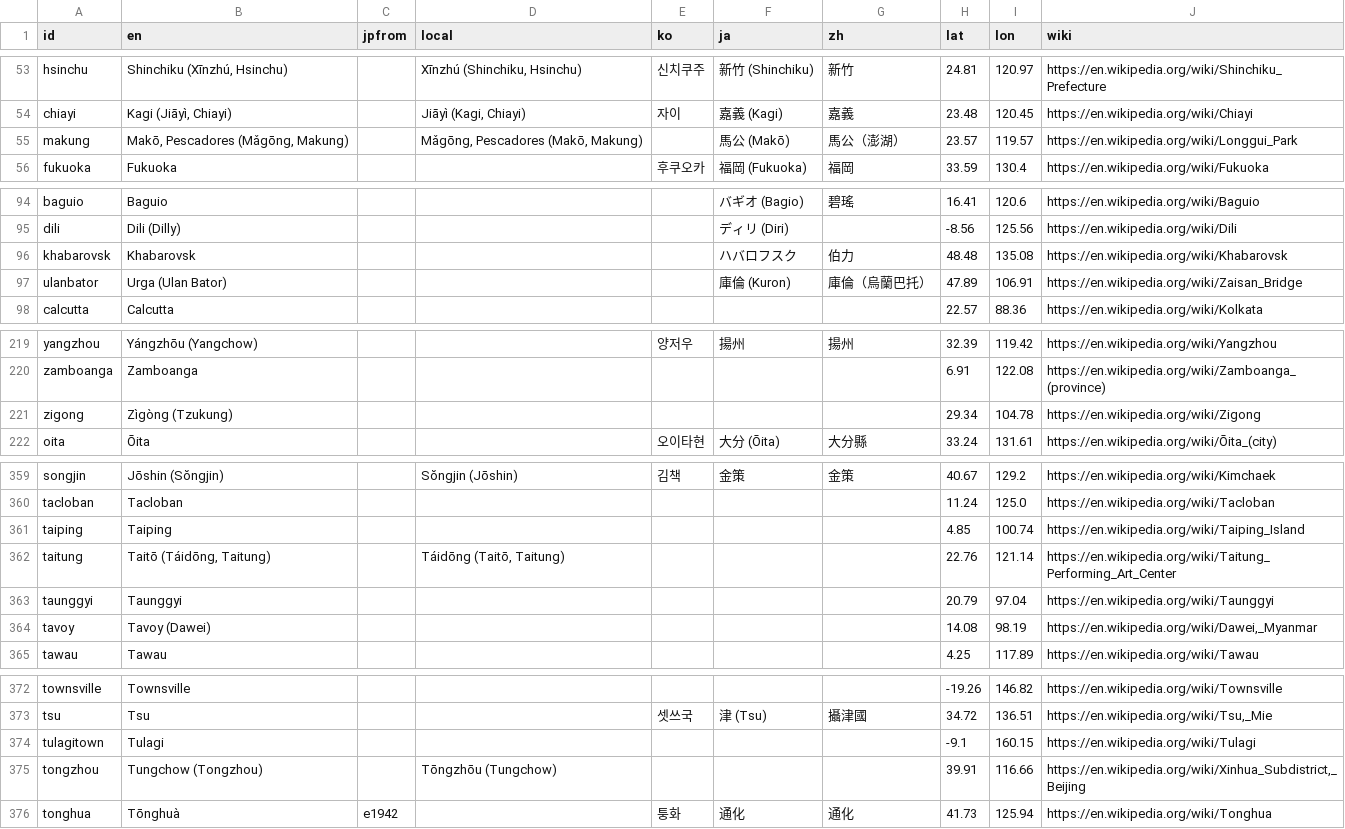
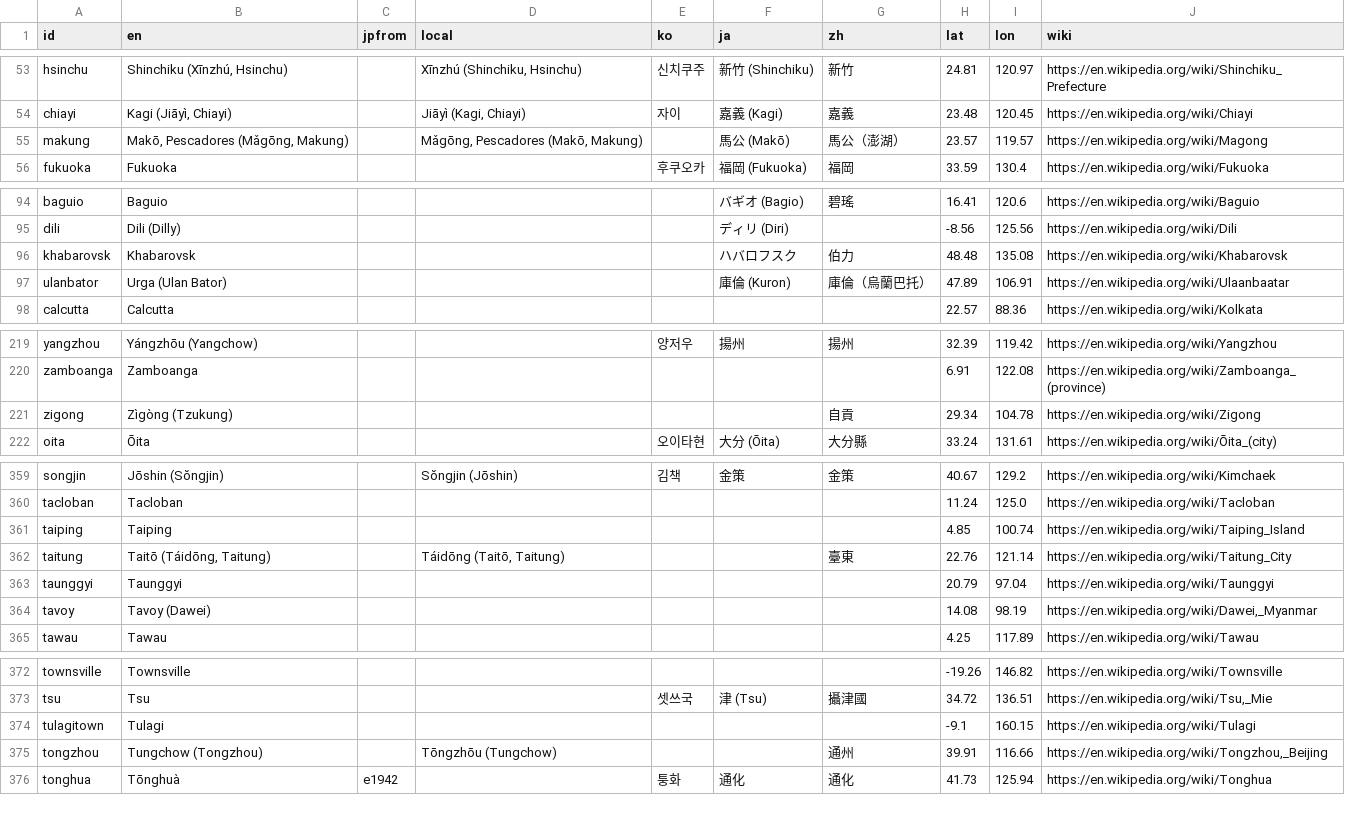
Before and after one commit to kmlawson/japanese-empire-student-map, a CSV file: texts/city-names.csv, drawn as a sheet; only a part is shown, gaps mark what is left out; the diff covers the shown part only.

```diff
--- a/texts/city-names.csv
+++ b/texts/city-names.csv
@@ -54,3 +54,3 @@ hsinchu,"Shinchiku (Xīnzhú, Hsinchu)",,"Xīnzhú (Shinchiku, Hsinchu)",신치
 chiayi,"Kagi (Jiāyì, Chiayi)",,"Jiāyì (Kagi, Chiayi)",자이,嘉義 (Kagi),嘉義,23.48,120.45,https://en.wikipedia.org/wiki/Chiayi
-makung,"Makō, Pescadores (Mǎgōng, Makung)",,"Mǎgōng, Pescadores (Makō, Makung)",,馬公 (Makō),馬公（澎湖）,23.57,119.57,https://en.wikipedia.org/wiki/Longgui_Park
+makung,"Makō, Pescadores (Mǎgōng, Makung)",,"Mǎgōng, Pescadores (Makō, Makung)",,馬公 (Makō),馬公（澎湖）,23.57,119.57,https://en.wikipedia.org/wiki/Magong
 fukuoka,Fukuoka,,,후쿠오카,福岡 (Fukuoka),福岡,33.59,130.4,https://en.wikipedia.org/wiki/Fukuoka
@@ -96,3 +96,3 @@ dili,Dili (Dilly),,,,ディリ (Diri),,-8.56,125.56,https://en.wikipedia.org/wik
 khabarovsk,Khabarovsk,,,,ハバロフスク,伯力,48.48,135.08,https://en.wikipedia.org/wiki/Khabarovsk
-ulanbator,Urga (Ulan Bator),,,,庫倫 (Kuron),庫倫（烏蘭巴托）,47.89,106.91,https://en.wikipedia.org/wiki/Zaisan_Bridge
+ulanbator,Urga (Ulan Bator),,,,庫倫 (Kuron),庫倫（烏蘭巴托）,47.89,106.91,https://en.wikipedia.org/wiki/Ulaanbaatar
 calcutta,Calcutta,,,,,,22.57,88.36,https://en.wikipedia.org/wiki/Kolkata
@@ -220,3 +220,3 @@ yangzhou,Yángzhōu (Yangchow),,,양저우,揚州,揚州,32.39,119.42,https://en
 zamboanga,Zamboanga,,,,,,6.91,122.08,https://en.wikipedia.org/wiki/Zamboanga_(province)
-zigong,Zìgòng (Tzukung),,,,,,29.34,104.78,https://en.wikipedia.org/wiki/Zigong
+zigong,Zìgòng (Tzukung),,,,,自貢,29.34,104.78,https://en.wikipedia.org/wiki/Zigong
 oita,Ōita,,,오이타현,大分 (Ōita),大分縣,33.24,131.61,https://en.wikipedia.org/wiki/Ōita_(city)
@@ -361,3 +361,3 @@ tacloban,Tacloban,,,,,,11.24,125.0,https://en.wikipedia.org/wiki/Tacloban
 taiping,Taiping,,,,,,4.85,100.74,https://en.wikipedia.org/wiki/Taiping_Island
-taitung,"Taitō (Táidōng, Taitung)",,"Táidōng (Taitō, Taitung)",,,,22.76,121.14,https://en.wikipedia.org/wiki/Taitung_Performing_Art_Center
+taitung,"Taitō (Táidōng, Taitung)",,"Táidōng (Taitō, Taitung)",,,臺東,22.76,121.14,https://en.wikipedia.org/wiki/Taitung_City
 taunggyi,Taunggyi,,,,,,20.79,97.04,https://en.wikipedia.org/wiki/Taunggyi
@@ -374,3 +374,3 @@ tsu,Tsu,,,셋쓰국,津 (Tsu),攝津國,34.72,136.51,"https://en.wikipedia.org/w
 tulagitown,Tulagi,,,,,,-9.1,160.15,https://en.wikipedia.org/wiki/Tulagi
-tongzhou,Tungchow (Tongzhou),,Tōngzhōu (Tungchow),,,,39.91,116.66,"https://en.wikipedia.org/wiki/Xinhua_Subdistrict,_Beijing"
+tongzhou,Tungchow (Tongzhou),,Tōngzhōu (Tungchow),,,通州,39.91,116.66,"https://en.wikipedia.org/wiki/Tongzhou,_Beijing"
 tonghua,Tōnghuà,e1942,,퉁화,通化,通化,41.73,125.94,https://en.wikipedia.org/wiki/Tonghua
```
Also changed, not shown: 17 edited cells elsewhere in this file, data/air/stops.csv, 6 other files.
